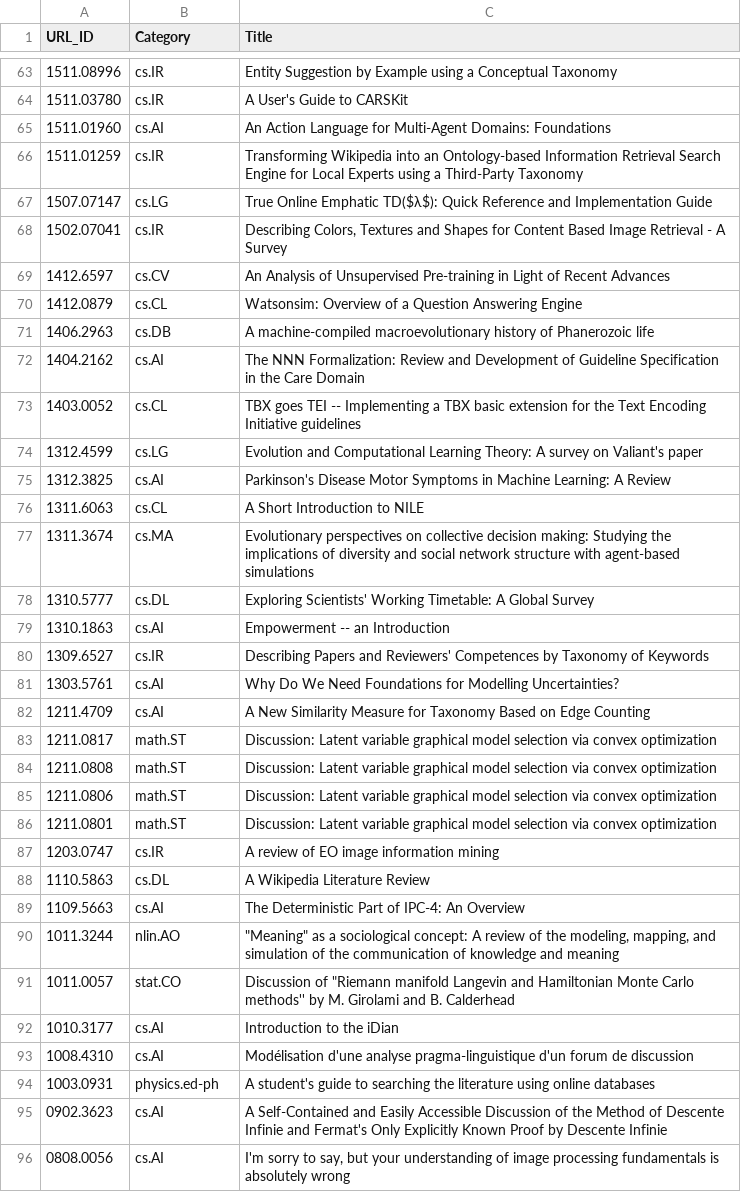
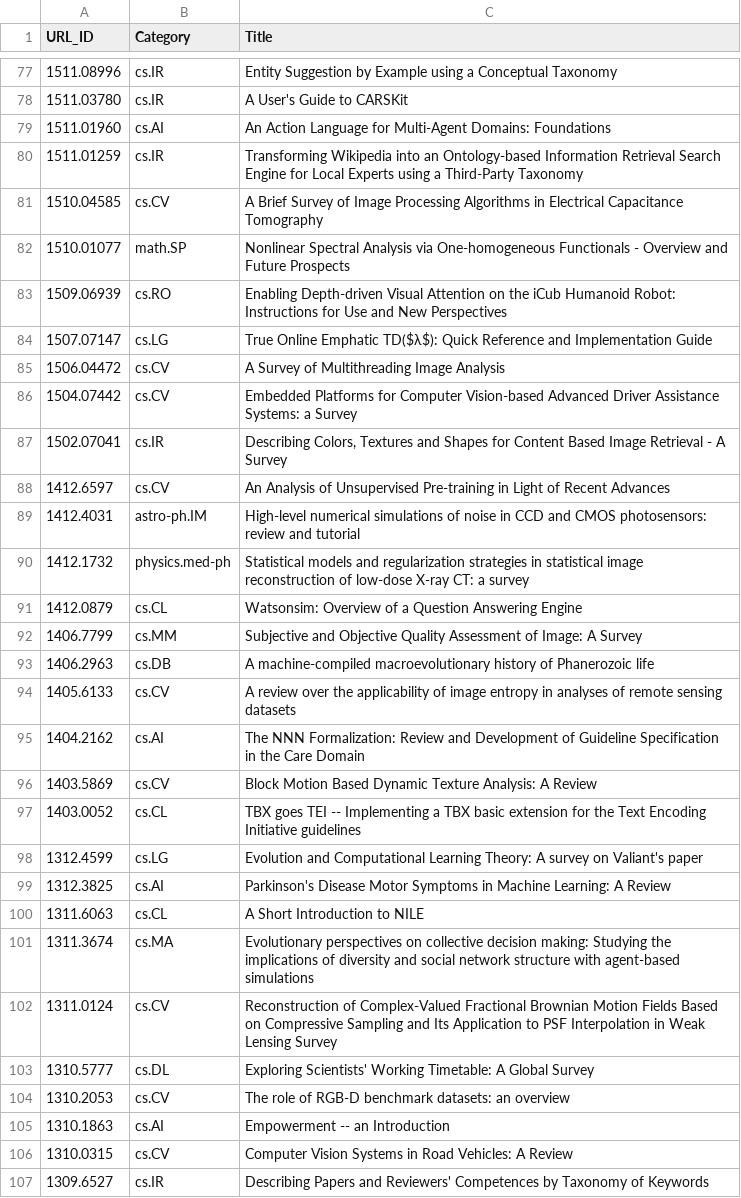
Before and after one commit to ml-feeds/arxiv-ml-reviews, a CSV file: arxivmlrev/_config/articles_blacklist.csv, drawn as a sheet; only a part is shown, gaps mark what is left out; the shorter side is filled out with more unchanged rows; the diff covers the shown part only; the diff names each change by its address in the sheet, - before the commit and + after, or states it on an @@ line.

```diff
--- a/arxivmlrev/_config/articles_blacklist.csv
+++ b/arxivmlrev/_config/articles_blacklist.csv
+row 81: 1510.04585 | cs.CV | A Brief Survey of Image Processing Algorithms in Electrical Capacitance Tomography
+row 82: 1510.01077 | math.SP | Nonlinear Spectral Analysis via One-homogeneous Functionals - Overview and Future Prospects
+row 83: 1509.06939 | cs.RO | Enabling Depth-driven Visual Attention on the iCub Humanoid Robot: Instructions for Use and New Perspectives
+row 85: 1506.04472 | cs.CV | A Survey of Multithreading Image Analysis
+row 86: 1504.07442 | cs.CV | Embedded Platforms for Computer Vision-based Advanced Driver Assistance Systems: a Survey
+row 89: 1412.4031 | astro-ph.IM | High-level numerical simulations of noise in CCD and CMOS photosensors: review and tutorial
+row 90: 1412.1732 | physics.med-ph | Statistical models and regularization strategies in statistical image reconstruction of low-dose X-ray CT: a survey
+row 92: 1406.7799 | cs.MM | Subjective and Objective Quality Assessment of Image: A Survey
+row 94: 1405.6133 | cs.CV | A review over the applicability of image entropy in analyses of remote sensing datasets
+row 96: 1403.5869 | cs.CV | Block Motion Based Dynamic Texture Analysis: A Review
+row 102: 1311.0124 | cs.CV | Reconstruction of Complex-Valued Fractional Brownian Motion Fields Based on Compressive Sampling and Its Application to PSF Interpolation in Weak Lensing Survey
+row 104: 1310.2053 | cs.CV | The role of RGB-D benchmark datasets: an overview
+row 106: 1310.0315 | cs.CV | Computer Vision Systems in Road Vehicles: A Review
```
Also changed, not shown: 9 added rows, 8 removed rows and 9 moved rows elsewhere in this file, 2 other files.
